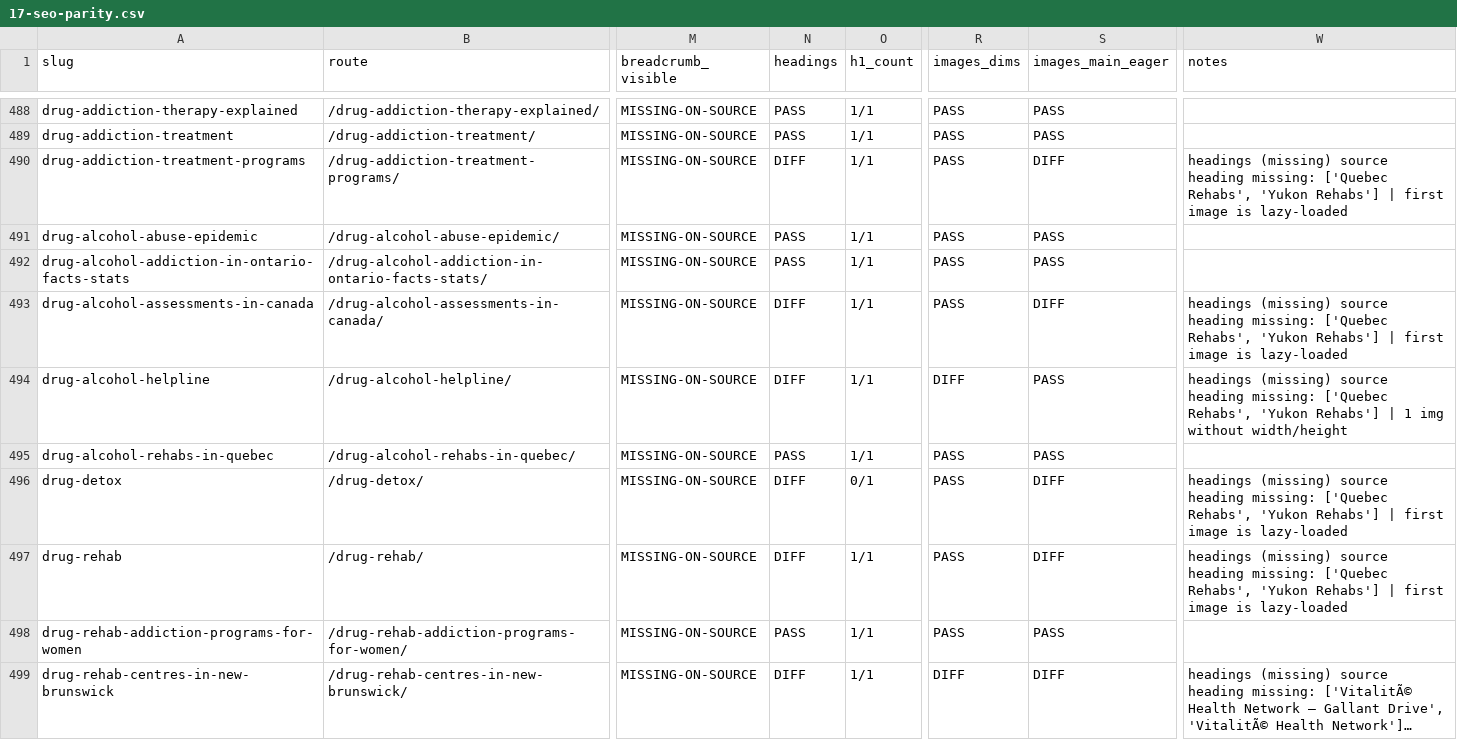
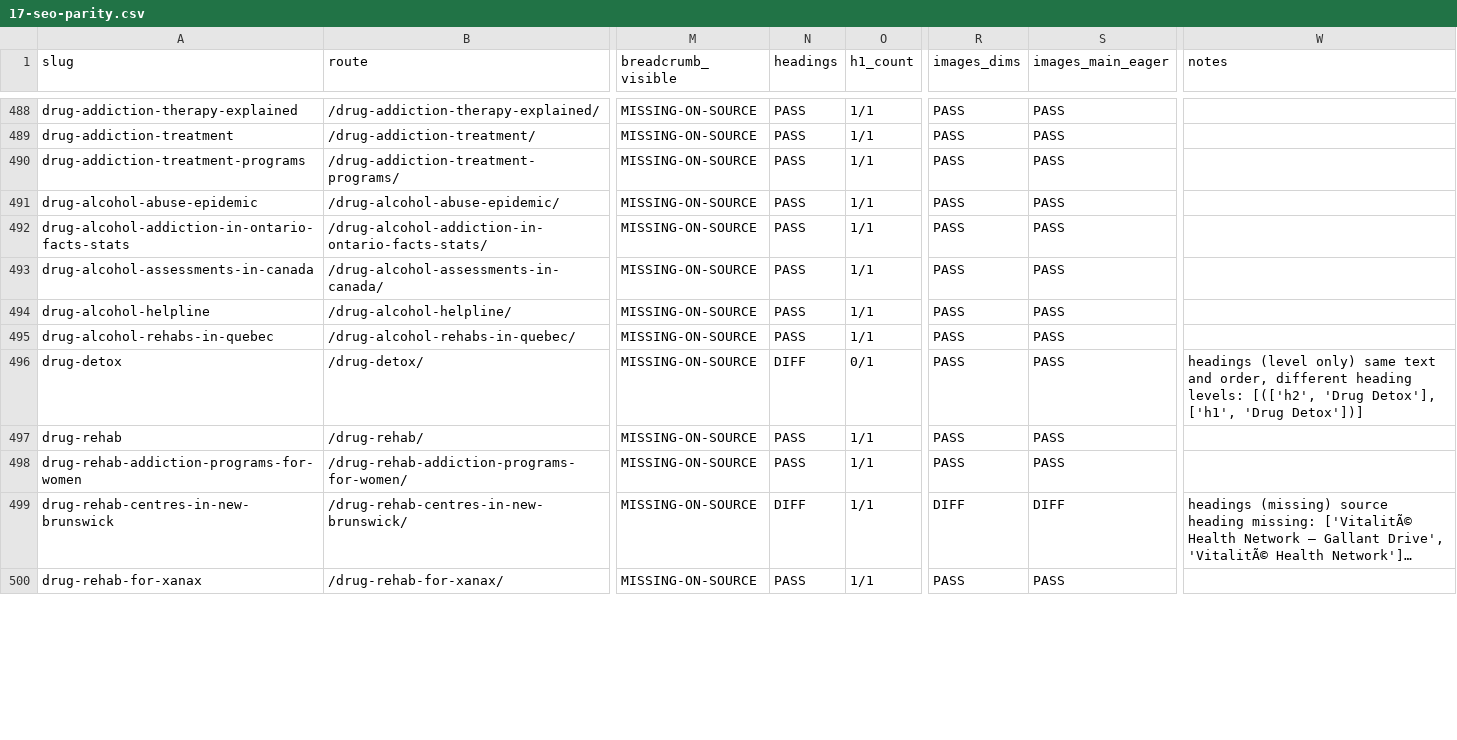
Before and after one commit to alexbider/addictionrehabcentres, a CSV file: audit/17-seo-parity.csv, drawn as a sheet; only a part is shown, gaps mark what is left out; the shorter side is filled out with more unchanged rows; long unchanged cells end in …; the diff covers the shown part only; the diff names each change by its address in the sheet, - before the commit and + after, or states it on an @@ line.

```diff
--- a/audit/17-seo-parity.csv
+++ b/audit/17-seo-parity.csv
-N490 (headings): DIFF
+N490 (headings): PASS
-S490 (images_main_eager): DIFF
+S490 (images_main_eager): PASS
-W490 (notes): headings (missing) source heading missing: ['Quebec Rehabs', 'Yukon Rehabs'] | first image is lazy-loaded
+W490 (notes): (empty)
-N493:N494 (headings): DIFF
+N493:N494 (headings): PASS
-S493 (images_main_eager): DIFF
+S493 (images_main_eager): PASS
-W493 (notes): headings (missing) source heading missing: ['Quebec Rehabs', 'Yukon Rehabs'] | first image is lazy-loaded
+W493 (notes): (empty)
-R494 (images_dims): DIFF
+R494 (images_dims): PASS
-W494 (notes): headings (missing) source heading missing: ['Quebec Rehabs', 'Yukon Rehabs'] | 1 img without width/height
+W494 (notes): (empty)
-S496:S497 (images_main_eager): DIFF
+S496:S497 (images_main_eager): PASS
-W496 (notes): headings (missing) source heading missing: ['Quebec Rehabs', 'Yukon Rehabs'] | first image is lazy-loaded
+W496 (notes): headings (level only) same text and order, different heading levels: [(['h2', 'Drug Detox'], ['h1', 'Drug Detox'])]
-N497 (headings): DIFF
+N497 (headings): PASS
-W497 (notes): headings (missing) source heading missing: ['Quebec Rehabs', 'Yukon Rehabs'] | first image is lazy-loaded
+W497 (notes): (empty)
```
Also changed, not shown: 83 edited cells elsewhere in this file, 6 other files.
